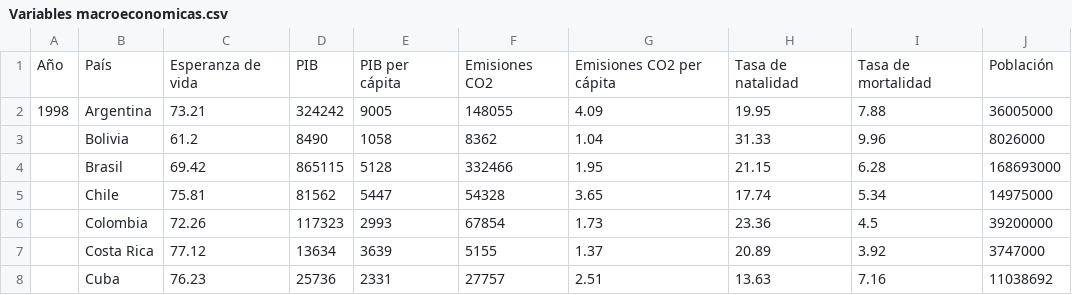
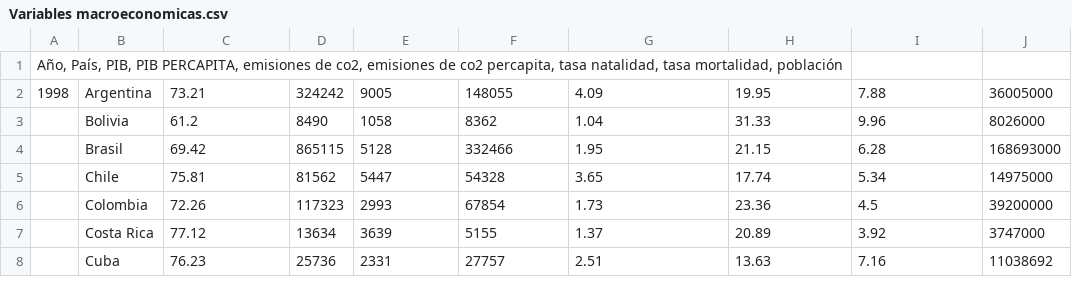
Before and after one commit to Carolina3319/pandas, a CSV file: Variables macroeconomicas.csv, drawn as a sheet; only a part is shown; removed rows and columns are numbered as before the commit, all else as after; the diff names each change by its address in the sheet, - before the commit and + after, or states it on an @@ line.

Commit message:
Update Variables macroeconomicas.csv

```diff
--- a/Variables macroeconomicas.csv
+++ b/Variables macroeconomicas.csv
-row 1: Año | País | Esperanza de vida | PIB | PIB per cápita | Emisiones CO2 | Emisiones CO2 per cápita | Tasa de natalidad | Tasa de mortalidad | Población
+row 1: Año, País, PIB, PIB PERCAPITA, emisiones de co2, emisiones de co2 percapita, tasa natalidad, tasa mortalidad, población
```
